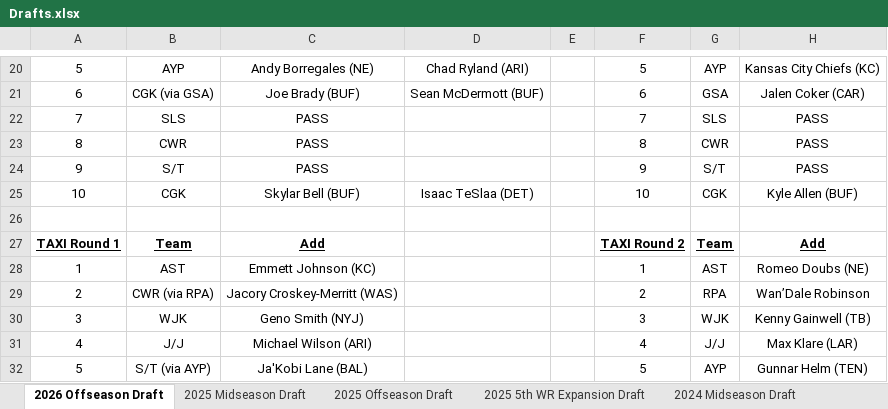
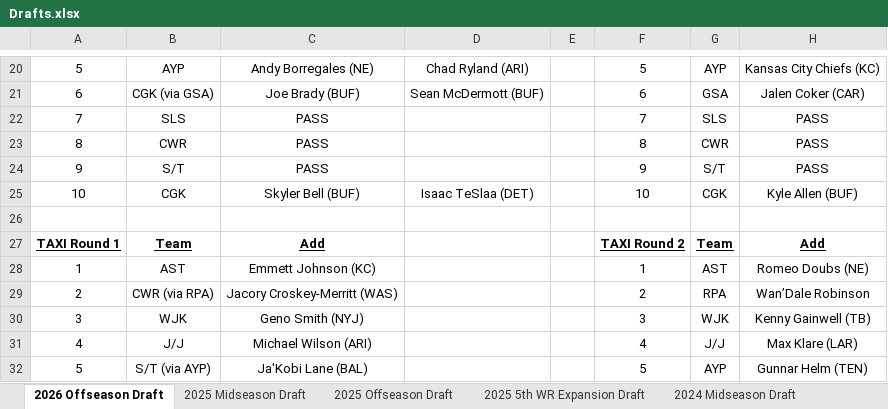
Before and after one commit to qpfl/scoring, an Excel workbook: Drafts.xlsx, sheet 2026 Offseason Draft, drawn as a sheet; only a part is shown, gaps mark what is left out; values as stored, in another font and other column widths than the file's, no borders; the diff names each change by its address in the sheet, - before the commit and + after, or states it on an @@ line.

Commit message:
Correct Skylar Bell to Skyler Bell
The 2026 draft workbook misspelled the BUF rookie's name, and it carried
into rosters, snapshots, draft history and the published site data. Fix
the workbook and data, and add the correction to the draft importer.

```diff
--- a/Drafts.xlsx (sheet 2026 Offseason Draft)
+++ b/Drafts.xlsx (sheet 2026 Offseason Draft)
-C25: Skylar Bell (BUF)
+C25: Skyler Bell (BUF)
```
Also changed, not shown: 22 other files.
